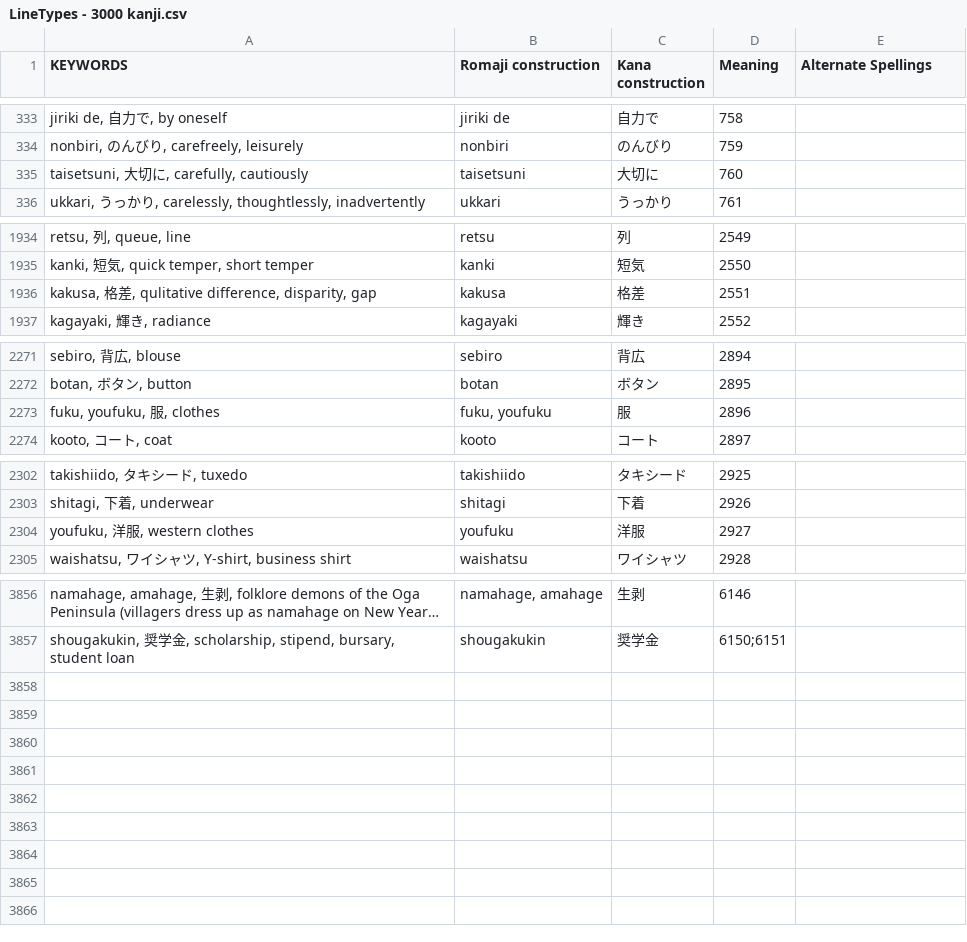
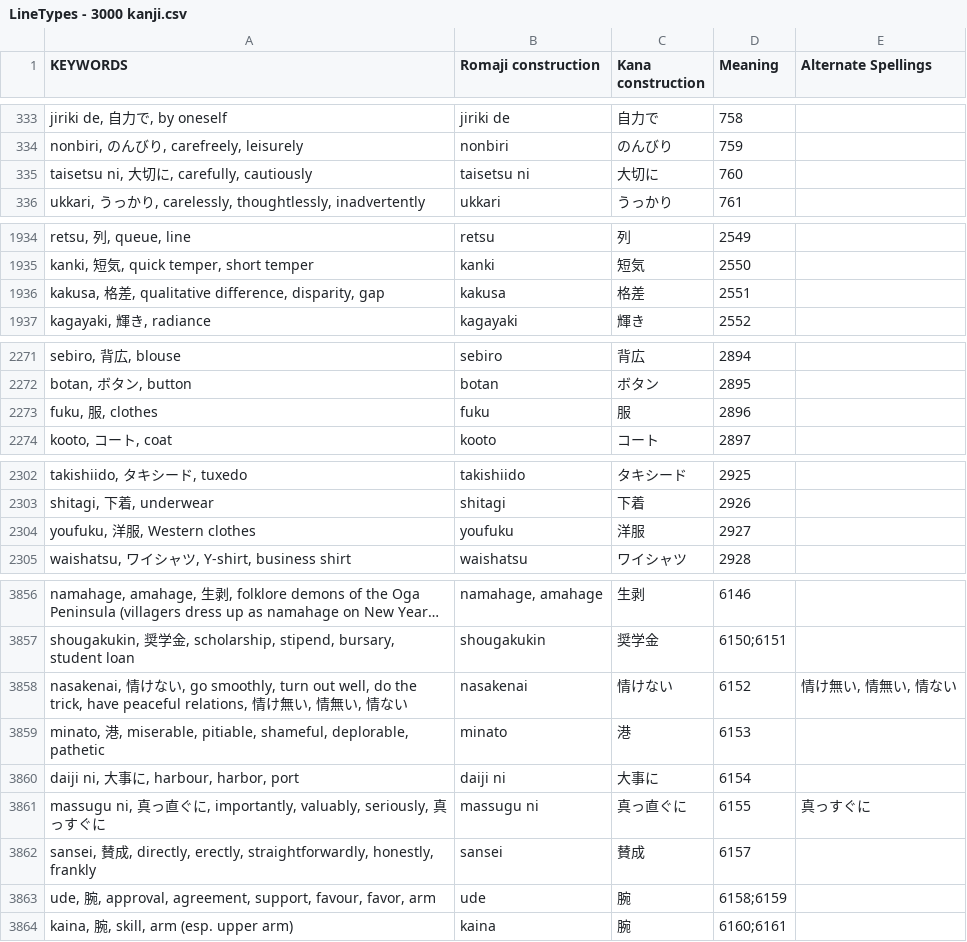
Before and after one commit to blarom/JapaneseToolbox, a CSV file: app/src/main/assets/LineTypes - 3000 kanji.csv, drawn as a sheet; only a part is shown, gaps mark what is left out; long unchanged cells end in …; the diff names each change by its address in the sheet, - before the commit and + after, or states it on an @@ line.

```diff
--- a/app/src/main/assets/LineTypes - 3000 kanji.csv
+++ b/app/src/main/assets/LineTypes - 3000 kanji.csv
-A335 (KEYWORDS): taisetsuni, 大切に, carefully, cautiously
+A335 (KEYWORDS): taisetsu ni, 大切に, carefully, cautiously
-B335 (Romaji construction): taisetsuni
+B335 (Romaji construction): taisetsu ni
-A1936 (KEYWORDS): …差, qulitative difference, disparity,…
+A1936 (KEYWORDS): …差, qualitative difference, disparity,…
-A2273 (KEYWORDS): fuku, youfuku, 服, clothes
+A2273 (KEYWORDS): fuku, 服, clothes
-B2273 (Romaji construction): fuku, youfuku
+B2273 (Romaji construction): fuku
-A2304 (KEYWORDS): youfuku, 洋服, western clothes
+A2304 (KEYWORDS): youfuku, 洋服, Western clothes
+row 3858: nasakenai, 情けない, go smoothly, turn out well, do the trick, have peaceful relations, 情け無い, 情無い, 情ない | nasakenai | 情けない | 6152 | 情け無い, 情無い, 情ない
+row 3859: minato, 港, miserable, pitiable, shameful, deplorable, pathetic | minato | 港 | 6153
+row 3860: daiji ni, 大事に, harbour, harbor, port | daiji ni | 大事に | 6154
+row 3861: massugu ni, 真っ直ぐに, importantly, valuably, seriously, 真っすぐに | massugu ni | 真っ直ぐに | 6155 | 真っすぐに
+row 3862: sansei, 賛成, directly, erectly, straightforwardly, honestly, frankly | sansei | 賛成 | 6157
+row 3863: ude, 腕, approval, agreement, support, favour, favor, arm | ude | 腕 | 6158;6159
+row 3864: kaina, 腕, skill, arm (esp. upper arm) | kaina | 腕 | 6160;6161
```
Also changed, not shown: app/src/main/assets/LineExamples - 3000 kanji.csv, app/src/main/assets/LineGrammar - 3000 kanji.csv, 34 other files.
